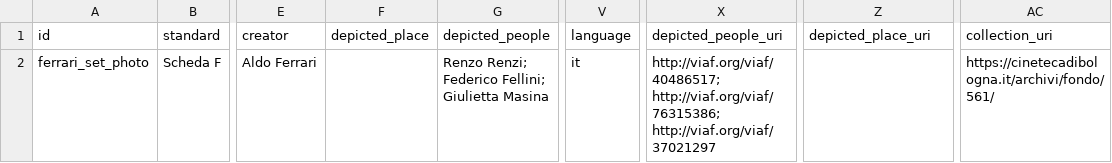
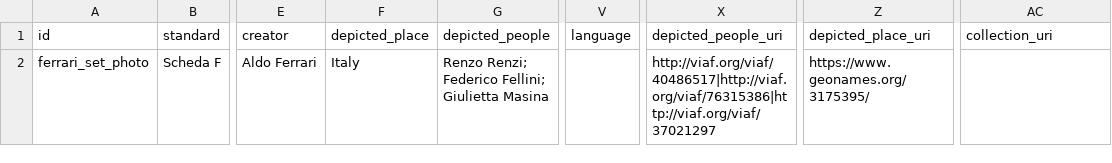
Before and after one commit to CineFiles25/TheRevolussionOfRenzoRenzi, a CSV file: csv/ferrari_set_photo.csv, drawn as a sheet; only a part is shown, gaps mark what is left out; the diff names each change by its address in the sheet, - before the commit and + after, or states it on an @@ line.

Commit message:
Update ferrari_set_photo.csv

```diff
--- a/csv/ferrari_set_photo.csv
+++ b/csv/ferrari_set_photo.csv
-F2 (depicted_place): (empty)
+F2 (depicted_place): Italy
-V2 (language): it
+V2 (language): (empty)
-X2 (depicted_people_uri): http://viaf.org/viaf/40486517; http://viaf.org/viaf/76315386; http://viaf.org/viaf/37021297
+X2 (depicted_people_uri): http://viaf.org/viaf/40486517|http://viaf.org/viaf/76315386|http://viaf.org/viaf/37021297
-Z2 (depicted_place_uri): (empty)
+Z2 (depicted_place_uri): https://www.geonames.org/3175395/
-AC2 (collection_uri): https://cinetecadibologna.it/archivi/fondo/561/
+AC2 (collection_uri): (empty)
```
